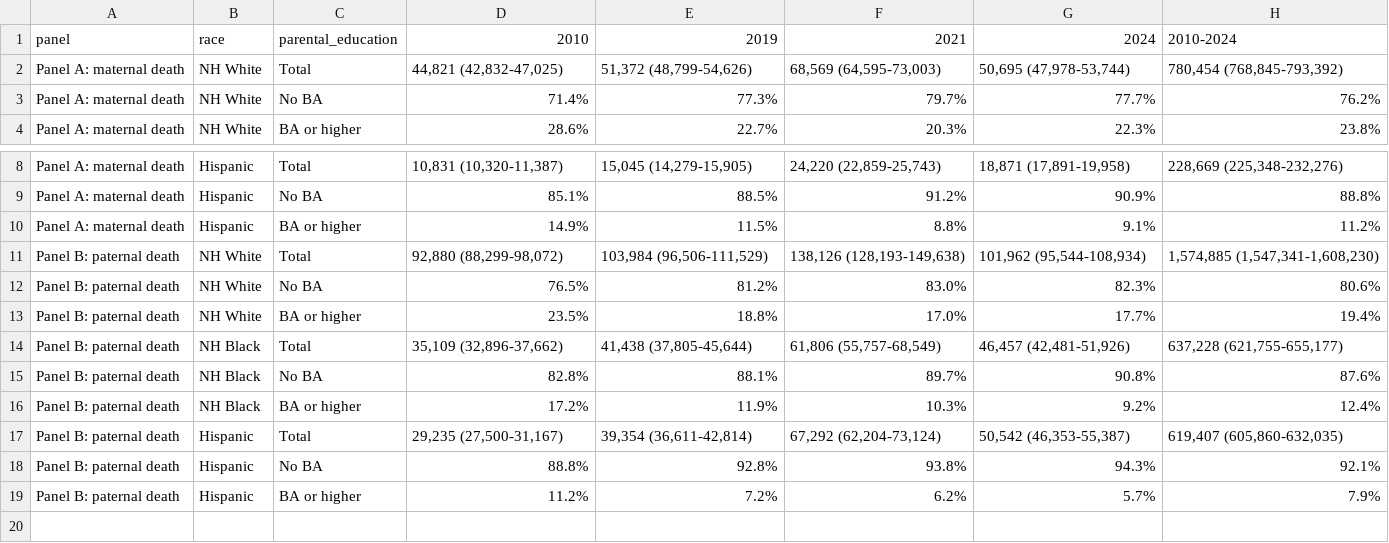
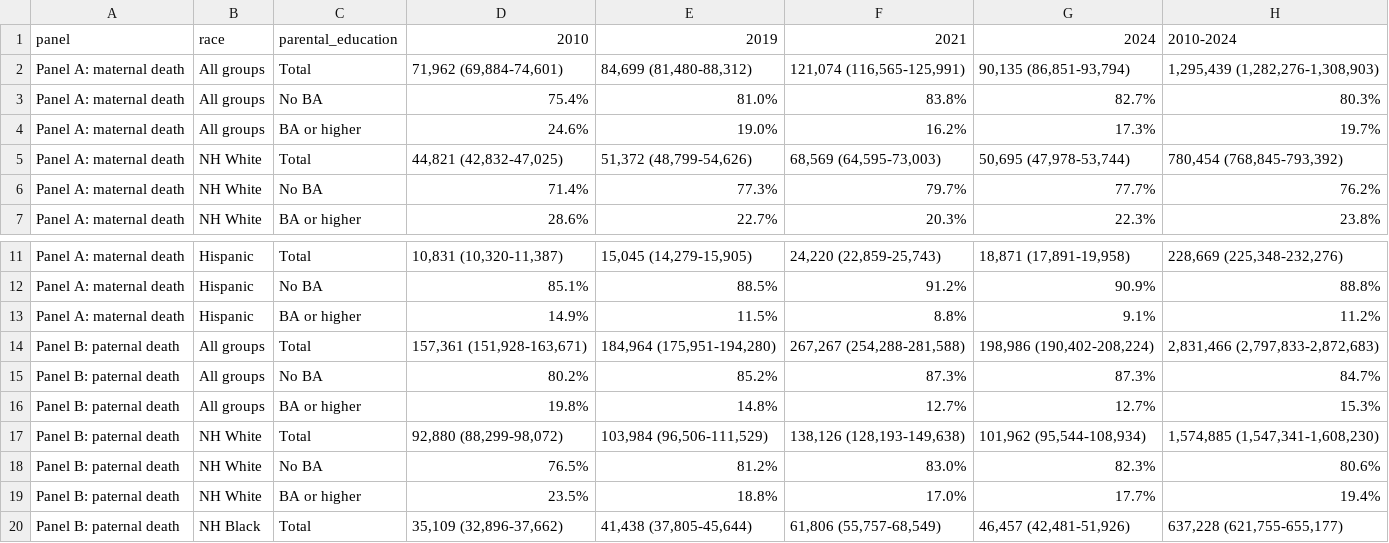
Before and after one commit to yxwan7/edu_parental_death_us, a CSV file: 03_outputs/01_tables/Table_1_bereaved_children_number_key_years.csv, drawn as a sheet; only a part is shown, gaps mark what is left out; the shorter side is filled out with more unchanged rows; the diff names each change by its address in the sheet, - before the commit and + after, or states it on an @@ line.

Commit message:
add pooled rows to Table 1

```diff
--- a/03_outputs/01_tables/Table_1_bereaved_children_number_key_years.csv
+++ b/03_outputs/01_tables/Table_1_bereaved_children_number_key_years.csv
+row 2: Panel A: maternal death | All groups | Total | 71,962 (69,884-74,601) | 84,699 (81,480-88,312) | 121,074 (116,565-125,991) | 90,135 (86,851-93,794) | 1,295,439 (1,282,276-1,308,903)
+row 3: Panel A: maternal death | All groups | No BA | 75.4% | 81.0% | 83.8% | 82.7% | 80.3%
+row 4: Panel A: maternal death | All groups | BA or higher | 24.6% | 19.0% | 16.2% | 17.3% | 19.7%
+row 14: Panel B: paternal death | All groups | Total | 157,361 (151,928-163,671) | 184,964 (175,951-194,280) | 267,267 (254,288-281,588) | 198,986 (190,402-208,224) | 2,831,466 (2,797,833-2,872,683)
+row 15: Panel B: paternal death | All groups | No BA | 80.2% | 85.2% | 87.3% | 87.3% | 84.7%
+row 16: Panel B: paternal death | All groups | BA or higher | 19.8% | 14.8% | 12.7% | 12.7% | 15.3%
```
Also changed, not shown: 03_outputs/00_point_results/Table_1_bereaved_children_number_key_years.csv, 5 other files.
